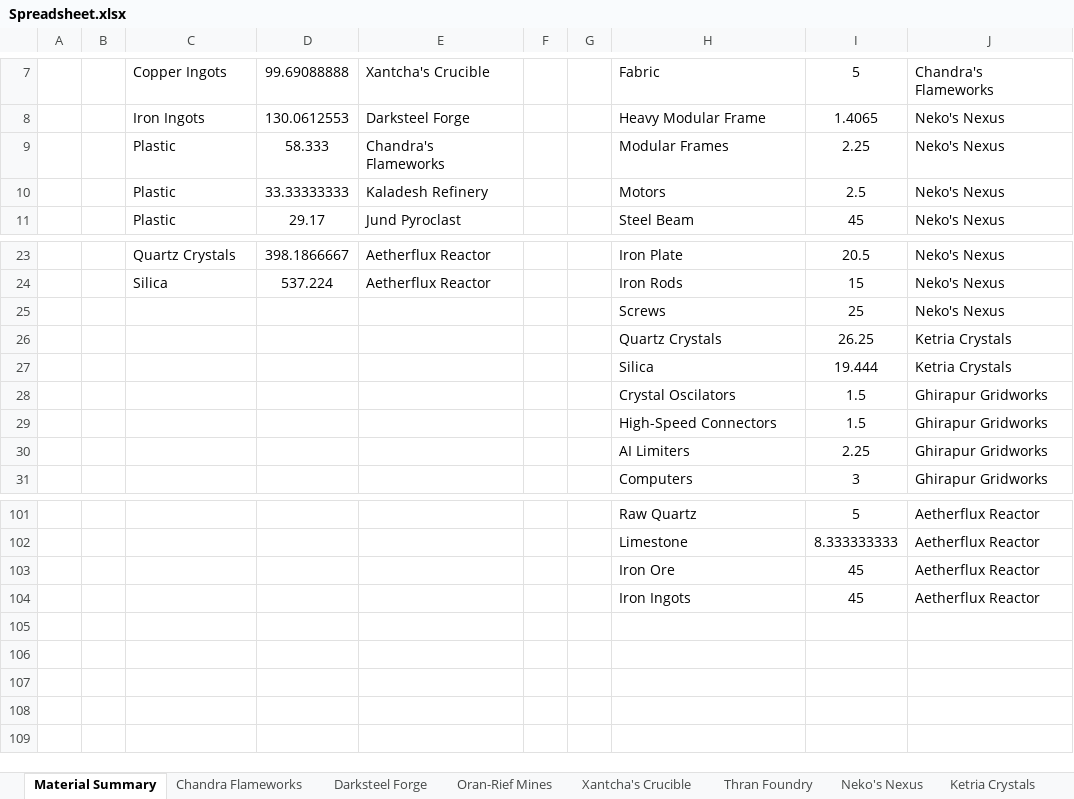
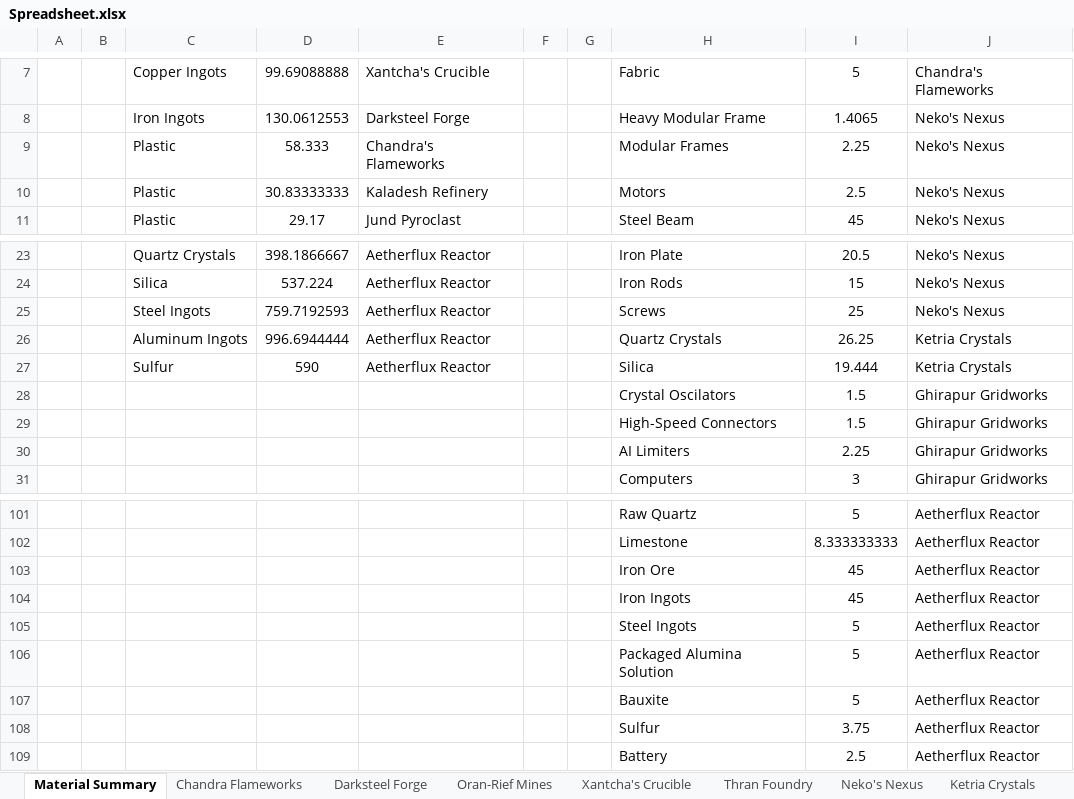
Before and after one commit to NicoBuilds/NicoBuilds-Blueprints, an Excel workbook: Game Stuff/Spreadsheet.xlsx, sheet Material Summary, drawn as a sheet; only a part is shown, gaps mark what is left out; values as stored, in another font and other column widths than the file's, no borders; the diff names each change by its address in the sheet, - before the commit and + after, or states it on an @@ line.

```diff
--- a/Game Stuff/Spreadsheet.xlsx (sheet Material Summary)
+++ b/Game Stuff/Spreadsheet.xlsx (sheet Material Summary)
-D10: 33.33333333
+D10: 30.83333333
-C25: (empty)
+C25: Steel Ingots
-D25: (empty)
+D25: 759.7192593
-E25:E27: (empty)
+E25:E27: Aetherflux Reactor
-C26: (empty)
+C26: Aluminum Ingots
-D26: (empty)
+D26: 996.6944444
-C27: (empty)
+C27: Sulfur
-D27: (empty)
+D27: 590
+row 105:  |  |  |  |  |  |  | Steel Ingots | 5 | Aetherflux Reactor
+row 106:  |  |  |  |  |  |  | Packaged Alumina Solution | 5 | Aetherflux Reactor
+row 107:  |  |  |  |  |  |  | Bauxite | 5 | Aetherflux Reactor
+row 108:  |  |  |  |  |  |  | Sulfur | 3.75 | Aetherflux Reactor
+row 109:  |  |  |  |  |  |  | Battery | 2.5 | Aetherflux Reactor
```
Also changed, not shown: sheet Aetherflux Reactor, sheet Kaladesh Refinery, sheet Riveteers District, 3 other files.
